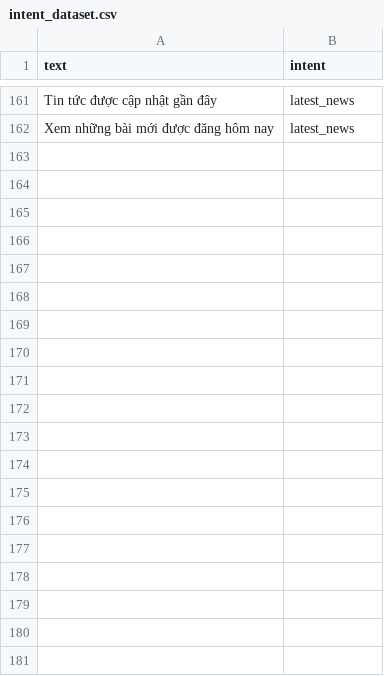
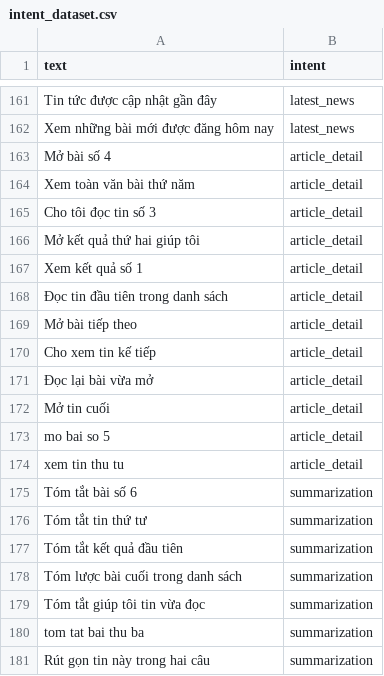
Before and after one commit to devvvMinhvu/proj_chatbot, a CSV file: data/intent_dataset.csv, drawn as a sheet; only a part is shown, gaps mark what is left out; the diff covers the shown part only.

Commit message:
fix(conversation): retest findings on dates, several articles, negation and list references
Fixes items 1-10 of the follow-up conversation retest (81c5f06):

- Follow-up buttons act on the conversation state's latest selection, the
  same article a typed "bài này" means. A new list closes opened articles;
  pins stay.
- The fact check splits words the crawler glued together ("Sơn LaSáng"),
  so an answer copying the dateline is no longer held back.
- Dates: several dates make a range; a number next to a word ("9 trong")
  or an ordinal after a noun ("bài thứ ba") is not a date; an article
  picked by number takes no date filter. Date ranges and categories with a
  date are applied in the SQL queries instead of after the newest matches.
- Small talk records no subject, and a question that only sets filters
  ("Có tin gì mới ngày 27/10?") is answered with a list.
- Several articles named by number are summarized or read one by one, or
  compared in the user's order with their list numbers and titles; the
  shown list keeps its numbering.
- Only names can rule out an article number ("ban đầu" no longer does).
- "ba bài khác", or the same request again, continues after the articles
  already shown.
- Negated and "instead of" article numbers are skipped; excluded
  publishers ("trừ VnExpress", "không lấy bài của Tiền Phong") are left
  out of every query; "tất cả các báo" lifts the publisher filter.
- Only list words (bài, tin, kết quả) select articles. They are learned
  from the intent examples; any other noun with "này/đó" points back to
  the previous subject ("trong khoảng đó", "dự án này"). "vừa" + verb
  works like "vừa rồi" ("hai bài vừa nêu").

Adds 31 hand-written intent examples that refer to list items (none taken
from the audits or the news data) and the grammar words for negation,
exclusion, scope and date units.

```diff
--- a/data/intent_dataset.csv
+++ b/data/intent_dataset.csv
@@ -162 +162,20 @@ Tin tức được cập nhật gần đây,latest_news
 Xem những bài mới được đăng hôm nay,latest_news
+Mở bài số 4,article_detail
+Xem toàn văn bài thứ năm,article_detail
+Cho tôi đọc tin số 3,article_detail
+Mở kết quả thứ hai giúp tôi,article_detail
+Xem kết quả số 1,article_detail
+Đọc tin đầu tiên trong danh sách,article_detail
+Mở bài tiếp theo,article_detail
+Cho xem tin kế tiếp,article_detail
+Đọc lại bài vừa mở,article_detail
+Mở tin cuối,article_detail
+mo bai so 5,article_detail
+xem tin thu tu,article_detail
+Tóm tắt bài số 6,summarization
+Tóm tắt tin thứ tư,summarization
+Tóm tắt kết quả đầu tiên,summarization
+Tóm lược bài cuối trong danh sách,summarization
+Tóm tắt giúp tôi tin vừa đọc,summarization
+tom tat bai thu ba,summarization
+Rút gọn tin này trong hai câu,summarization
```
Also changed, not shown: 12 added rows elsewhere in this file, 12 other files.
